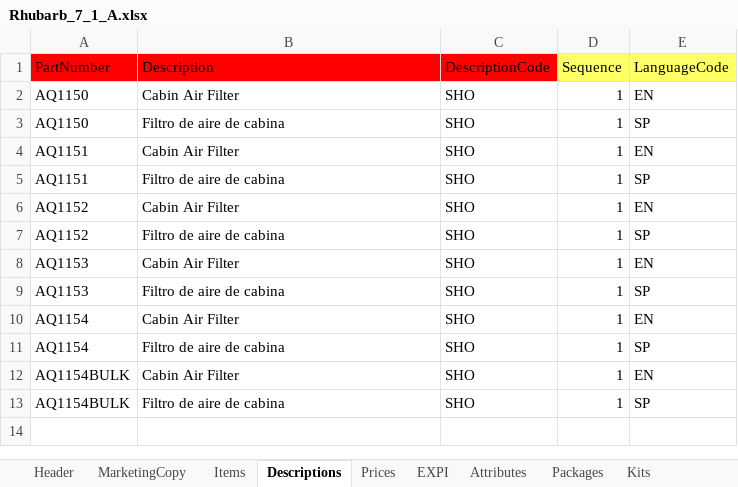
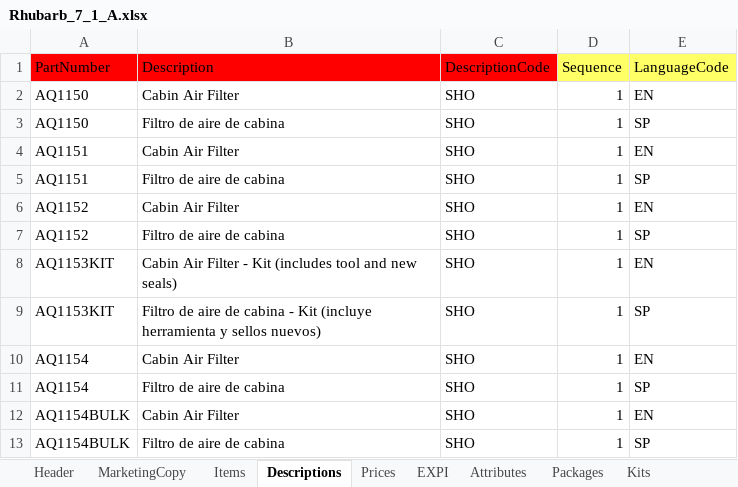
Before and after one commit to autopartsource/sandpim, an Excel workbook: Rhubarb_7_1_A.xlsx, sheet Descriptions, drawn as a sheet; values as stored, in another font and other column widths than the file's, no borders; the diff names each change by its address in the sheet, - before the commit and + after, or states it on an @@ line.

```diff
--- a/Rhubarb_7_1_A.xlsx (sheet Descriptions)
+++ b/Rhubarb_7_1_A.xlsx (sheet Descriptions)
-A8:A9 (PartNumber): AQ1153
+A8:A9 (PartNumber): AQ1153KIT
-B8 (Description): Cabin Air Filter
+B8 (Description): Cabin Air Filter - Kit (includes tool and new seals)
-B9 (Description): …de cabina
+B9 (Description): …de cabina - Kit (incluye herramienta y sellos nuevos)
```
Also changed, not shown: sheet Kits, sheet Items, 2 other files.
